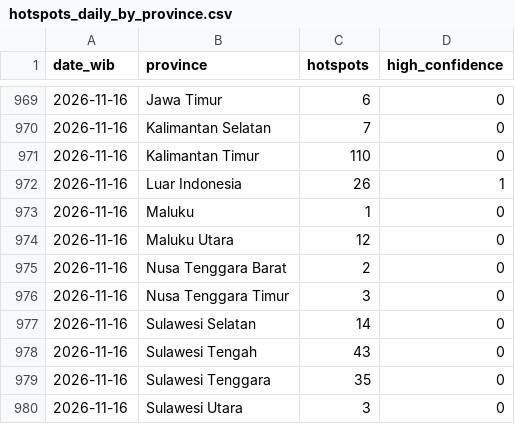
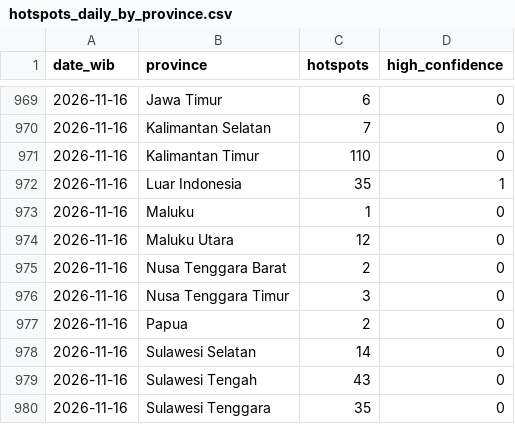
Before and after one commit to Din131/indonesia-haze-monitor, a CSV file: data/hotspots_daily_by_province.csv, drawn as a sheet; only a part is shown, gaps mark what is left out; the shorter side is filled out with more unchanged rows.

```diff
--- a/data/hotspots_daily_by_province.csv
+++ b/data/hotspots_daily_by_province.csv
@@ -971,3 +971,3 @@ date_wib,province,hotspots,high_confidence
 2026-11-16,Kalimantan Timur,110,0
-2026-11-16,Luar Indonesia,26,1
+2026-11-16,Luar Indonesia,35,1
 2026-11-16,Maluku,1,0
@@ -976,2 +976,3 @@ date_wib,province,hotspots,high_confidence
 2026-11-16,Nusa Tenggara Timur,3,0
+2026-11-16,Papua,2,0
 2026-11-16,Sulawesi Selatan,14,0
```
Also changed, not shown: data/run_log.csv, 6 other files.
